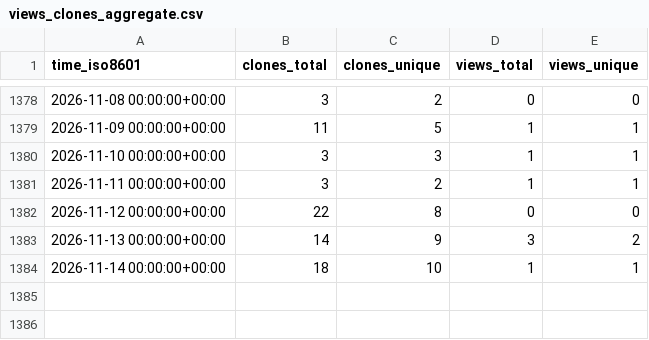
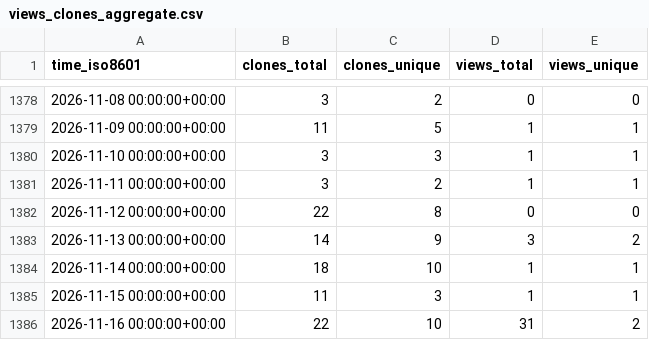
Before and after one commit to jongpie/NebulaQueryAndSearch, a CSV file: jongpie/NebulaQueryAndSearch/ghrs-data/views_clones_aggregate.csv, drawn as a sheet; only a part is shown, gaps mark what is left out.

```diff
--- a/jongpie/NebulaQueryAndSearch/ghrs-data/views_clones_aggregate.csv
+++ b/jongpie/NebulaQueryAndSearch/ghrs-data/views_clones_aggregate.csv
@@ -1384 +1384,3 @@ time_iso8601,clones_total,clones_unique,views_total,views_unique
 2026-11-14 00:00:00+00:00,18,10,1,1
+2026-11-15 00:00:00+00:00,11,3,1,1
+2026-11-16 00:00:00+00:00,22,10,31,2
```
Also changed, not shown: 1 other file.
